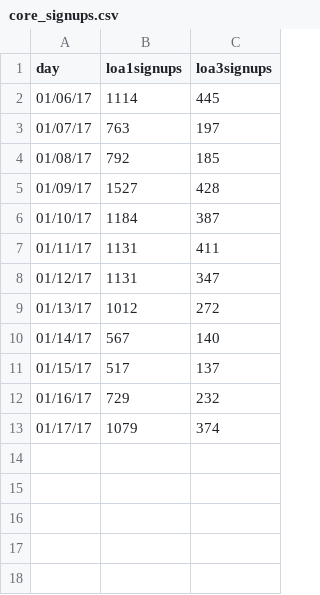
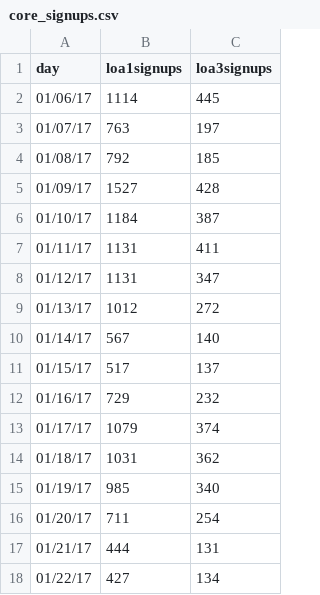
Before and after one commit to department-of-veterans-affairs/vets.gov-status, a CSV file: _data/core_signups.csv, drawn as a sheet.

Commit message:
Update core_signups.csv

```diff
--- a/_data/core_signups.csv
+++ b/_data/core_signups.csv
@@ -13 +13,6 @@ day,loa1signups,loa3signups
 01/17/17,1079,374
+01/18/17,1031,362
+01/19/17,985,340
+01/20/17,711, 254
+01/21/17,444,131
+01/22/17,427,134
```
